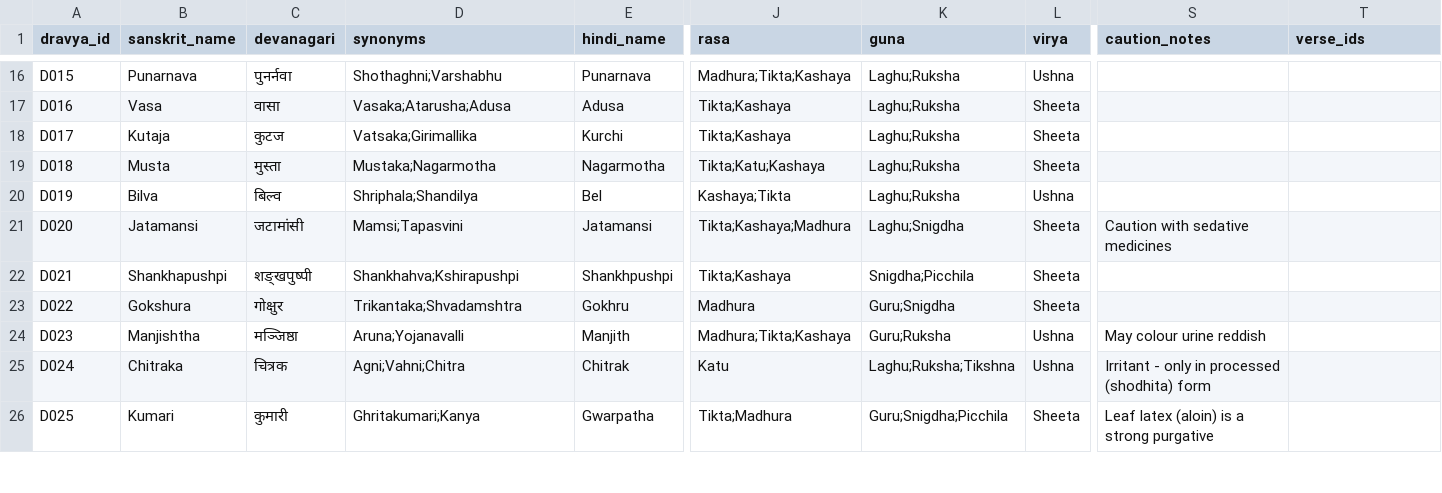
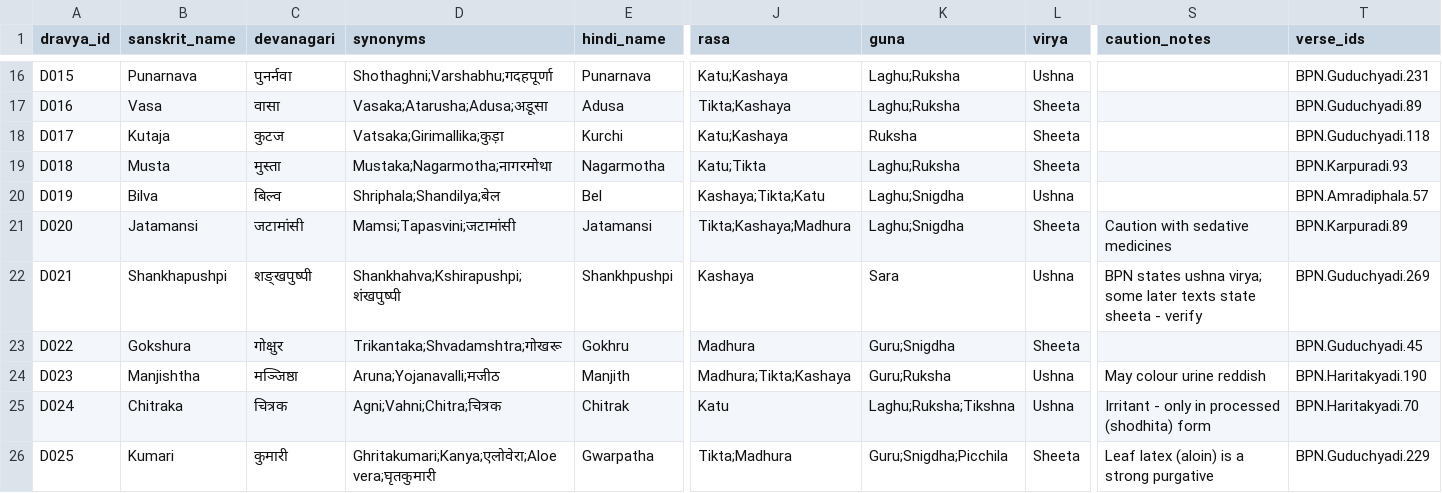
Before and after one commit to chingbsmtry11/ayursaarthi, a CSV file: data/dravya.csv, drawn as a sheet; only a part is shown, gaps mark what is left out; the diff covers the shown part only; the diff names each change by its address in the sheet, - before the commit and + after, or states it on an @@ line.

```diff
--- a/data/dravya.csv
+++ b/data/dravya.csv
-D16 (synonyms): Shothaghni;Varshabhu
+D16 (synonyms): Shothaghni;Varshabhu;गदहपूर्णा
-J16 (rasa): Madhura;Tikta;Kashaya
+J16 (rasa): Katu;Kashaya
-T16 (verse_ids): (empty)
+T16 (verse_ids): BPN.Guduchyadi.231
-D17 (synonyms): Vasaka;Atarusha;Adusa
+D17 (synonyms): Vasaka;Atarusha;Adusa;अडूसा
-T17 (verse_ids): (empty)
+T17 (verse_ids): BPN.Guduchyadi.89
-D18 (synonyms): Vatsaka;Girimallika
+D18 (synonyms): Vatsaka;Girimallika;कुड़ा
-J18 (rasa): Tikta;Kashaya
+J18 (rasa): Katu;Kashaya
-K18 (guna): Laghu;Ruksha
+K18 (guna): Ruksha
-T18 (verse_ids): (empty)
+T18 (verse_ids): BPN.Guduchyadi.118
-D19 (synonyms): Mustaka;Nagarmotha
+D19 (synonyms): Mustaka;Nagarmotha;नागरमोथा
-J19 (rasa): Tikta;Katu;Kashaya
+J19 (rasa): Katu;Tikta
-T19 (verse_ids): (empty)
+T19 (verse_ids): BPN.Karpuradi.93
-D20 (synonyms): Shriphala;Shandilya
+D20 (synonyms): Shriphala;Shandilya;बेल
-J20 (rasa): Kashaya;Tikta
+J20 (rasa): Kashaya;Tikta;Katu
-K20 (guna): Laghu;Ruksha
+K20 (guna): Laghu;Snigdha
-T20 (verse_ids): (empty)
+T20 (verse_ids): BPN.Amradiphala.57
-D21 (synonyms): Mamsi;Tapasvini
+D21 (synonyms): Mamsi;Tapasvini;जटामांसी
-T21 (verse_ids): (empty)
+T21 (verse_ids): BPN.Karpuradi.89
-D22 (synonyms): Shankhahva;Kshirapushpi
+D22 (synonyms): Shankhahva;Kshirapushpi;शंखपुष्पी
-J22 (rasa): Tikta;Kashaya
+J22 (rasa): Kashaya
-K22 (guna): Snigdha;Picchila
+K22 (guna): Sara
-L22 (virya): Sheeta
+L22 (virya): Ushna
-S22 (caution_notes): (empty)
+S22 (caution_notes): BPN states ushna virya; some later texts state sheeta - verify
-T22 (verse_ids): (empty)
+T22 (verse_ids): BPN.Guduchyadi.269
-D23 (synonyms): Trikantaka;Shvadamshtra
+D23 (synonyms): Trikantaka;Shvadamshtra;गोखरू
-T23 (verse_ids): (empty)
+T23 (verse_ids): BPN.Guduchyadi.45
-D24 (synonyms): Aruna;Yojanavalli
+D24 (synonyms): Aruna;Yojanavalli;मजीठ
-T24 (verse_ids): (empty)
+T24 (verse_ids): BPN.Haritakyadi.190
-D25 (synonyms): Agni;Vahni;Chitra
+D25 (synonyms): Agni;Vahni;Chitra;चित्रक
-T25 (verse_ids): (empty)
+T25 (verse_ids): BPN.Haritakyadi.70
-D26 (synonyms): Ghritakumari;Kanya
+D26 (synonyms): Ghritakumari;Kanya;एलोवेरा;Aloe vera;घृतकुमारी
-T26 (verse_ids): (empty)
+T26 (verse_ids): BPN.Guduchyadi.229
```
Also changed, not shown: 44 edited cells elsewhere in this file, 20 other files.
